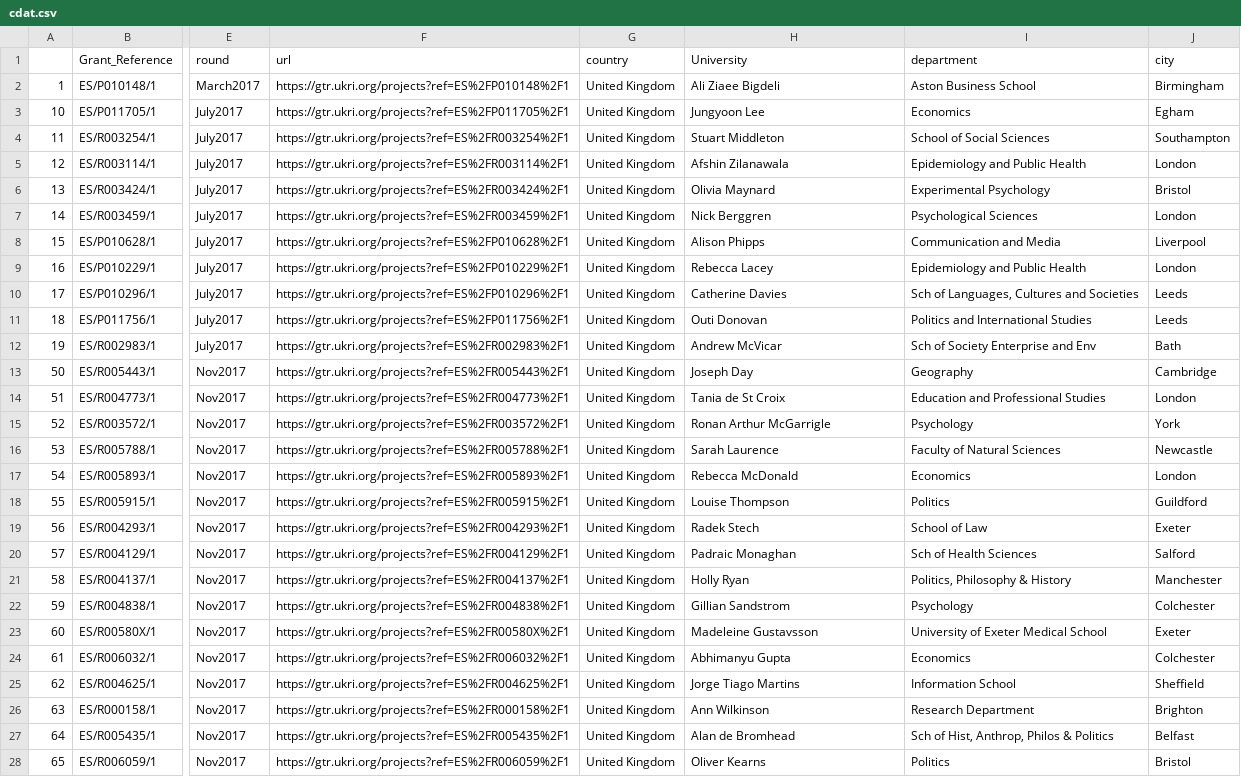
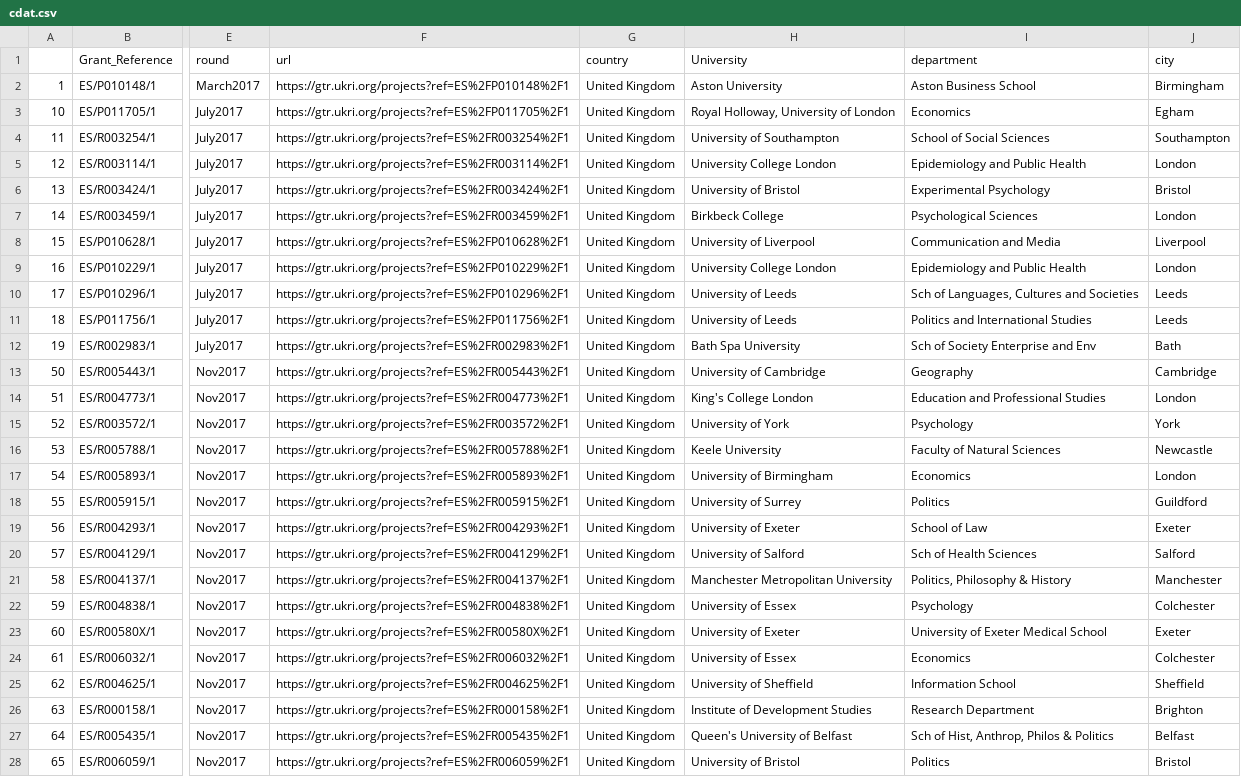
Before and after one commit to Aidenloe/aidenloe.github.io, a CSV file: _site/datasets/cdat.csv, drawn as a sheet; only a part is shown, gaps mark what is left out; the diff covers the shown part only; the diff names each change by its address in the sheet, - before the commit and + after, or states it on an @@ line.

```diff
--- a/_site/datasets/cdat.csv
+++ b/_site/datasets/cdat.csv
-H2 (University): Ali Ziaee Bigdeli
+H2 (University): Aston University
-H3 (University): Jungyoon Lee
+H3 (University): Royal Holloway, University of London
-H4 (University): Stuart Middleton
+H4 (University): University of Southampton
-H5 (University): Afshin Zilanawala
+H5 (University): University College London
-H6 (University): Olivia Maynard
+H6 (University): University of Bristol
-H7 (University): Nick Berggren
+H7 (University): Birkbeck College
-H8 (University): Alison Phipps
+H8 (University): University of Liverpool
-H9 (University): Rebecca Lacey
+H9 (University): University College London
-H10 (University): Catherine Davies
+H10 (University): University of Leeds
-H11 (University): Outi Donovan
+H11 (University): University of Leeds
-H12 (University): Andrew McVicar
+H12 (University): Bath Spa University
-H13 (University): Joseph Day
+H13 (University): University of Cambridge
-H14 (University): Tania de St Croix
+H14 (University): King's College London
-H15 (University): Ronan Arthur McGarrigle
+H15 (University): University of York
-H16 (University): Sarah Laurence
+H16 (University): Keele University
-H17 (University): Rebecca McDonald
+H17 (University): University of Birmingham
-H18 (University): Louise Thompson
+H18 (University): University of Surrey
-H19 (University): Radek Stech
+H19 (University): University of Exeter
-H20 (University): Padraic Monaghan
+H20 (University): University of Salford
-H21 (University): Holly Ryan
+H21 (University): Manchester Metropolitan University
-H22 (University): Gillian Sandstrom
+H22 (University): University of Essex
-H23 (University): Madeleine Gustavsson
+H23 (University): University of Exeter
-H24 (University): Abhimanyu Gupta
+H24 (University): University of Essex
-H25 (University): Jorge Tiago Martins
+H25 (University): University of Sheffield
-H26 (University): Ann Wilkinson
+H26 (University): Institute of Development Studies
-H27 (University): Alan de Bromhead
+H27 (University): Queen's University of Belfast
-H28 (University): Oliver Kearns
+H28 (University): University of Bristol
```
Also changed, not shown: 20 edited cells elsewhere in this file, 11 other files.
